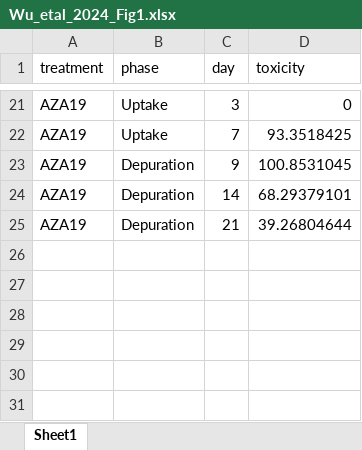
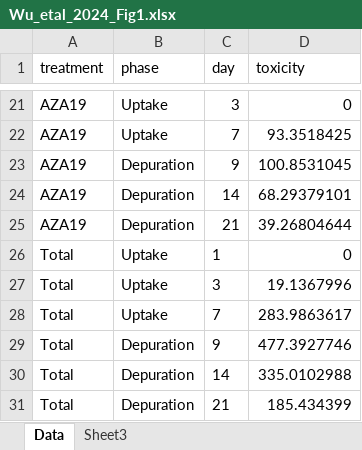
Before and after one commit to cfree14/hab_depuration, an Excel workbook: data/extracted_data/raw_round2/data/Wu_etal_2024_Fig1.xlsx, sheet Data, drawn as a sheet; only a part is shown, gaps mark what is left out; values as stored, in another font and other column widths than the file's, no borders; the diff names each change by its address in the sheet, - before the commit and + after, or states it on an @@ line.

```diff
--- a/data/extracted_data/raw_round2/data/Wu_etal_2024_Fig1.xlsx (sheet Data)
+++ b/data/extracted_data/raw_round2/data/Wu_etal_2024_Fig1.xlsx (sheet Data)
-sheet tab: Sheet1
+sheet tab: Data
+sheet tab: Sheet3
+row 26: Total | Uptake | 1 | 0
+row 27: Total | Uptake | 3 | 19.1367996
+row 28: Total | Uptake | 7 | 283.9863617
+row 29: Total | Depuration | 9 | 477.3927746
+row 30: Total | Depuration | 14 | 335.0102988
+row 31: Total | Depuration | 21 | 185.434399
```
Also changed, not shown: data/extracted_data/raw_round2/data/Gaillard_etal_2024_Fig1.xlsx, data/extracted_data/raw_round2/data/Gueguen_etal_2011_Fig6+7.xlsx, 17 other files.
